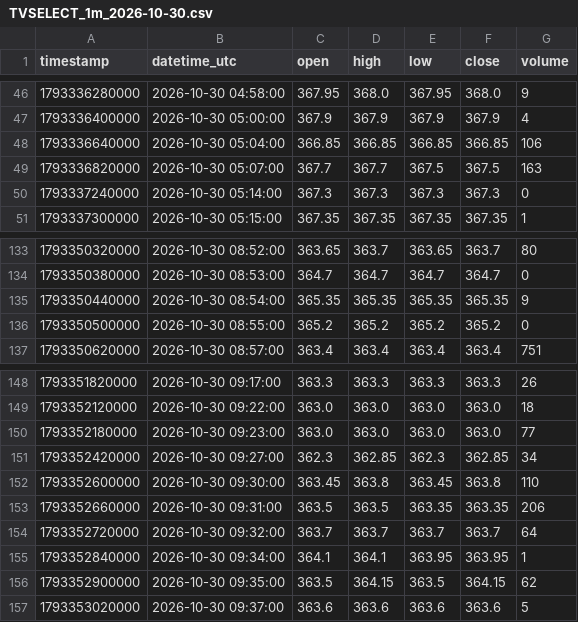
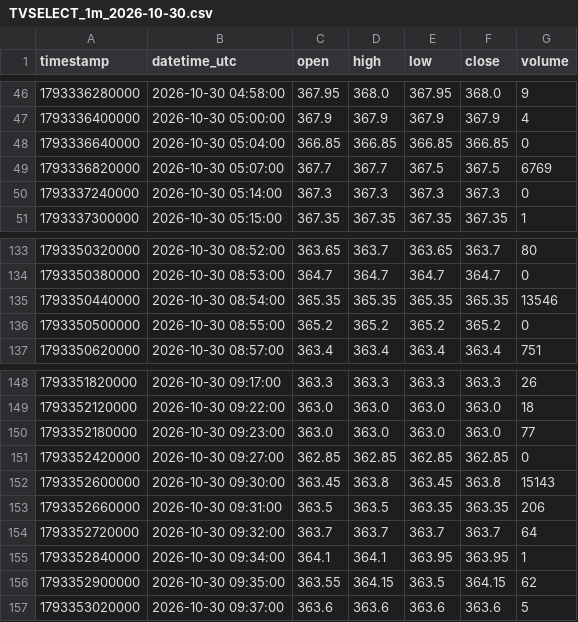
Before and after one commit to parshant65-lang/India-Stocks-2431-2460-Historical-Data, a CSV file: TVSELECT/1m/2026/10/TVSELECT_1m_2026-10-30.csv, drawn as a sheet; only a part is shown, gaps mark what is left out.

```diff
--- a/TVSELECT/1m/2026/10/TVSELECT_1m_2026-10-30.csv
+++ b/TVSELECT/1m/2026/10/TVSELECT_1m_2026-10-30.csv
@@ -47,4 +47,4 @@ timestamp,datetime_utc,open,high,low,close,volume
 1793336400000,2026-10-30 05:00:00,367.9,367.9,367.9,367.9,4
-1793336640000,2026-10-30 05:04:00,366.85,366.85,366.85,366.85,106
-1793336820000,2026-10-30 05:07:00,367.7,367.7,367.5,367.5,163
+1793336640000,2026-10-30 05:04:00,366.85,366.85,366.85,366.85,0
+1793336820000,2026-10-30 05:07:00,367.7,367.7,367.5,367.5,6769
 1793337240000,2026-10-30 05:14:00,367.3,367.3,367.3,367.3,0
@@ -134,3 +134,3 @@ timestamp,datetime_utc,open,high,low,close,volume
 1793350380000,2026-10-30 08:53:00,364.7,364.7,364.7,364.7,0
-1793350440000,2026-10-30 08:54:00,365.35,365.35,365.35,365.35,9
+1793350440000,2026-10-30 08:54:00,365.35,365.35,365.35,365.35,13546
 1793350500000,2026-10-30 08:55:00,365.2,365.2,365.2,365.2,0
@@ -150,4 +150,4 @@ timestamp,datetime_utc,open,high,low,close,volume
 1793352180000,2026-10-30 09:23:00,363.0,363.0,363.0,363.0,77
-1793352420000,2026-10-30 09:27:00,362.3,362.85,362.3,362.85,34
-1793352600000,2026-10-30 09:30:00,363.45,363.8,363.45,363.8,110
+1793352420000,2026-10-30 09:27:00,362.85,362.85,362.85,362.85,0
+1793352600000,2026-10-30 09:30:00,363.45,363.8,363.45,363.8,15143
 1793352660000,2026-10-30 09:31:00,363.5,363.5,363.35,363.35,206
@@ -155,3 +155,3 @@ timestamp,datetime_utc,open,high,low,close,volume
 1793352840000,2026-10-30 09:34:00,364.1,364.1,363.95,363.95,1
-1793352900000,2026-10-30 09:35:00,363.5,364.15,363.5,364.15,62
+1793352900000,2026-10-30 09:35:00,363.55,364.15,363.5,364.15,62
 1793353020000,2026-10-30 09:37:00,363.6,363.6,363.6,363.6,5
```
Also changed, not shown: TRIVENI/1m/2026/10/TRIVENI_1m_2026-10-30.csv.
